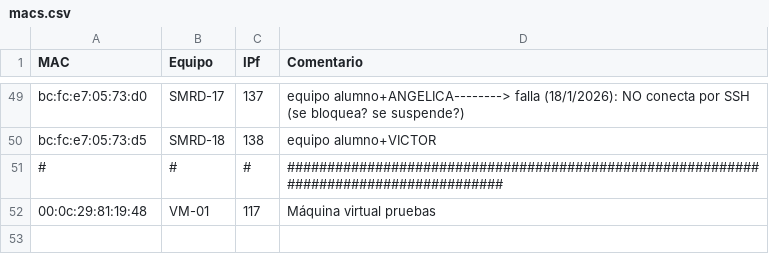
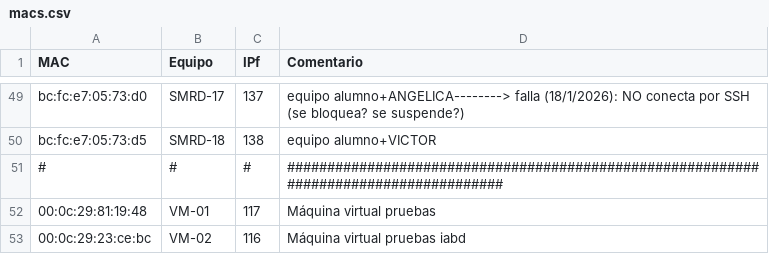
Before and after one commit to victormuelacarriles/IAC-IESMHP, a CSV file: macs.csv, drawn as a sheet; only a part is shown, gaps mark what is left out.

```diff
--- a/macs.csv
+++ b/macs.csv
@@ -52 +52,2 @@ bc:fc:e7:05:73:d5, SMRD-18, 138, equipo alumno+VICTOR
 00:0c:29:81:19:48, VM-01, 117, Máquina virtual pruebas
+00:0c:29:23:ce:bc, VM-02, 116, Máquina virtual pruebas iabd
```
Also changed, not shown: 1 other file.
